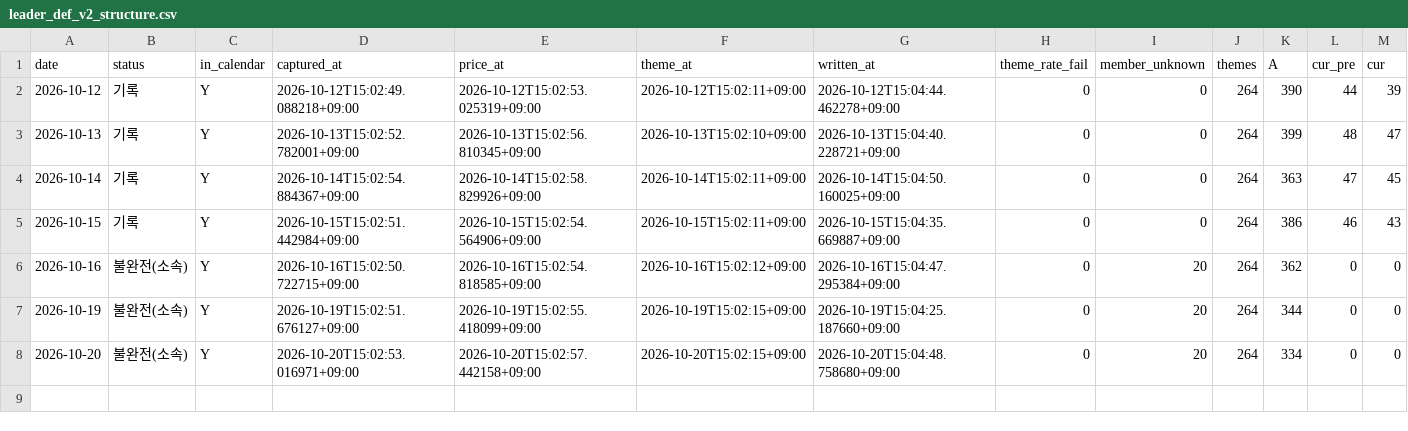
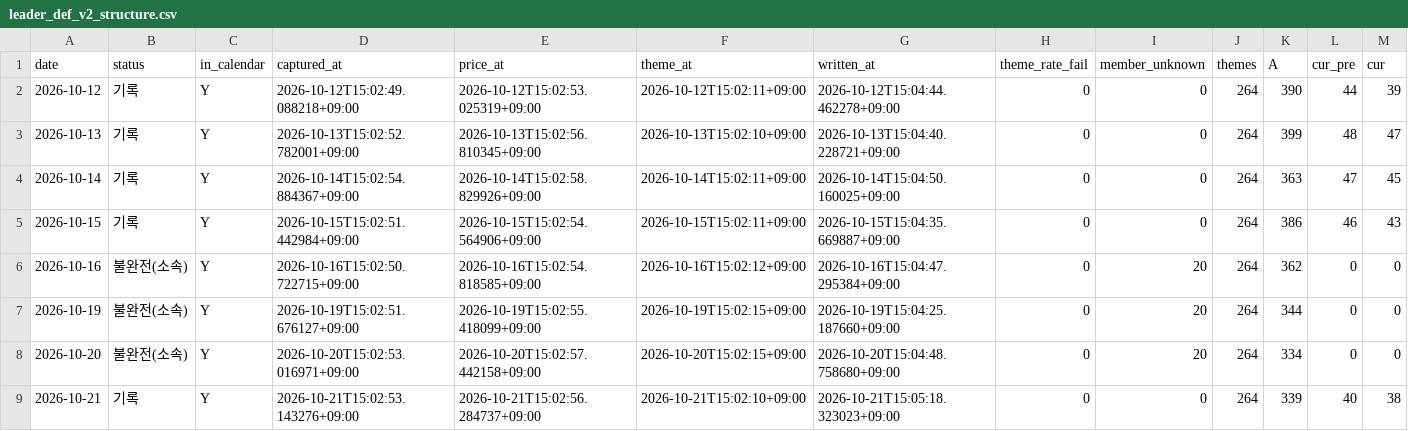
Before and after one commit to Hyeokgi/stock-omakase, a CSV file: data/research_runs/leader_def_v2_structure.csv, drawn as a sheet; only a part is shown; rows hold the shown columns only; the diff names each change by its address in the sheet, - before the commit and + after, or states it on an @@ line.

```diff
--- a/data/research_runs/leader_def_v2_structure.csv
+++ b/data/research_runs/leader_def_v2_structure.csv
+row 9: 2026-10-21 | 기록 | Y | 2026-10-21T15:02:53.143276+09:00 | 2026-10-21T15:02:56.284737+09:00 | 2026-10-21T15:02:10+09:00 | 2026-10-21T15:05:18.323023+09:00 | 0 | 0 | 264 | 339 | 40 | 38
```
Also changed, not shown: data/research_runs/private_receipts.csv, data/research_runs/runs.csv, 1 other file.
